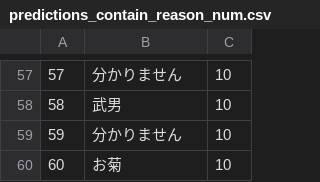
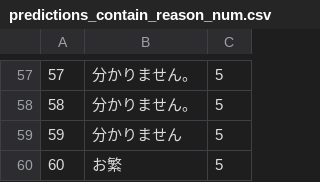
Before and after one commit to FutaTsuru/RAG-1-Competition, a CSV file: evaluation/submit/predictions_contain_reason_num.csv, drawn as a sheet; only a part is shown, gaps mark what is left out; the diff covers the shown part only.

```diff
--- a/evaluation/submit/predictions_contain_reason_num.csv
+++ b/evaluation/submit/predictions_contain_reason_num.csv
@@ -57,4 +57,4 @@
-57,分かりません,10
-58,武男,10
-59,分かりません,10
-60,お菊,10
+57,分かりません。,5
+58,分かりません。,5
+59,分かりません,5
+60,お繁,5
```
Also changed, not shown: 90 edited cells elsewhere in this file, evaluation/submit/predictions.csv, 6 other files.
